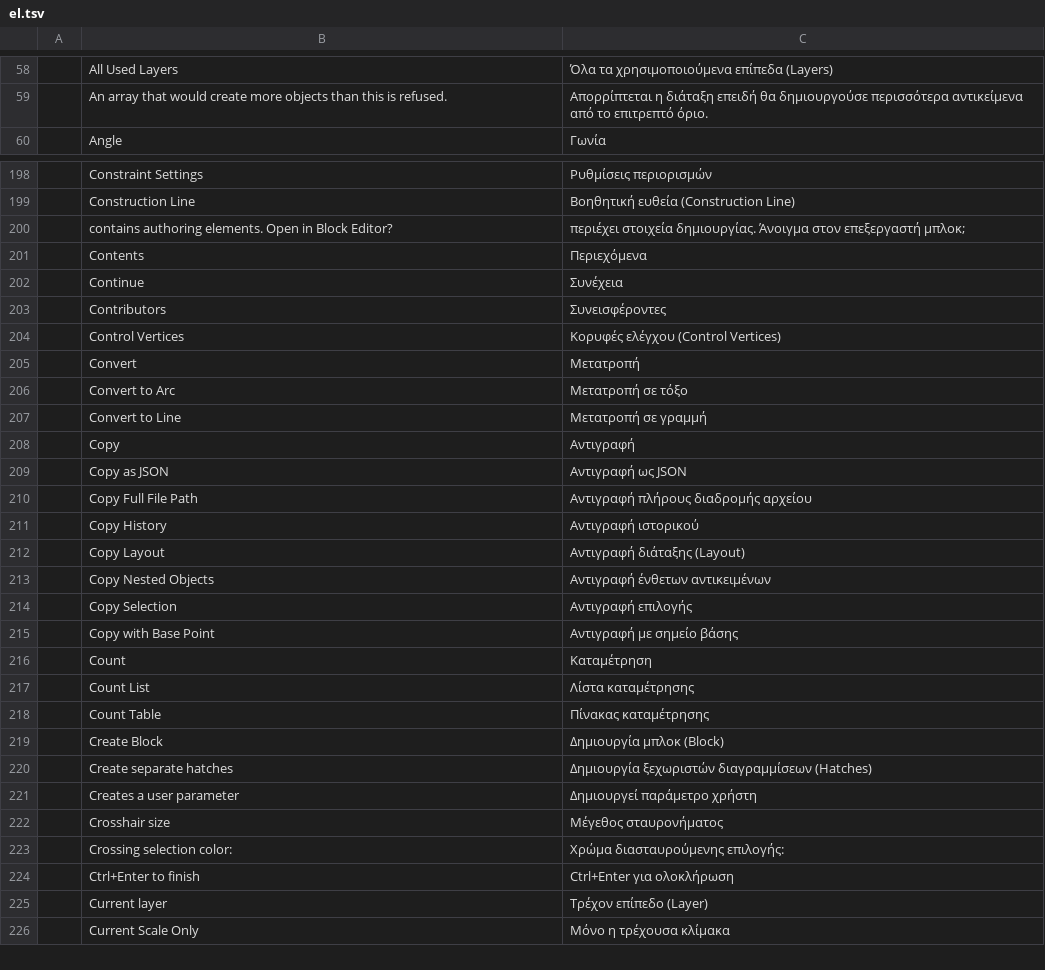
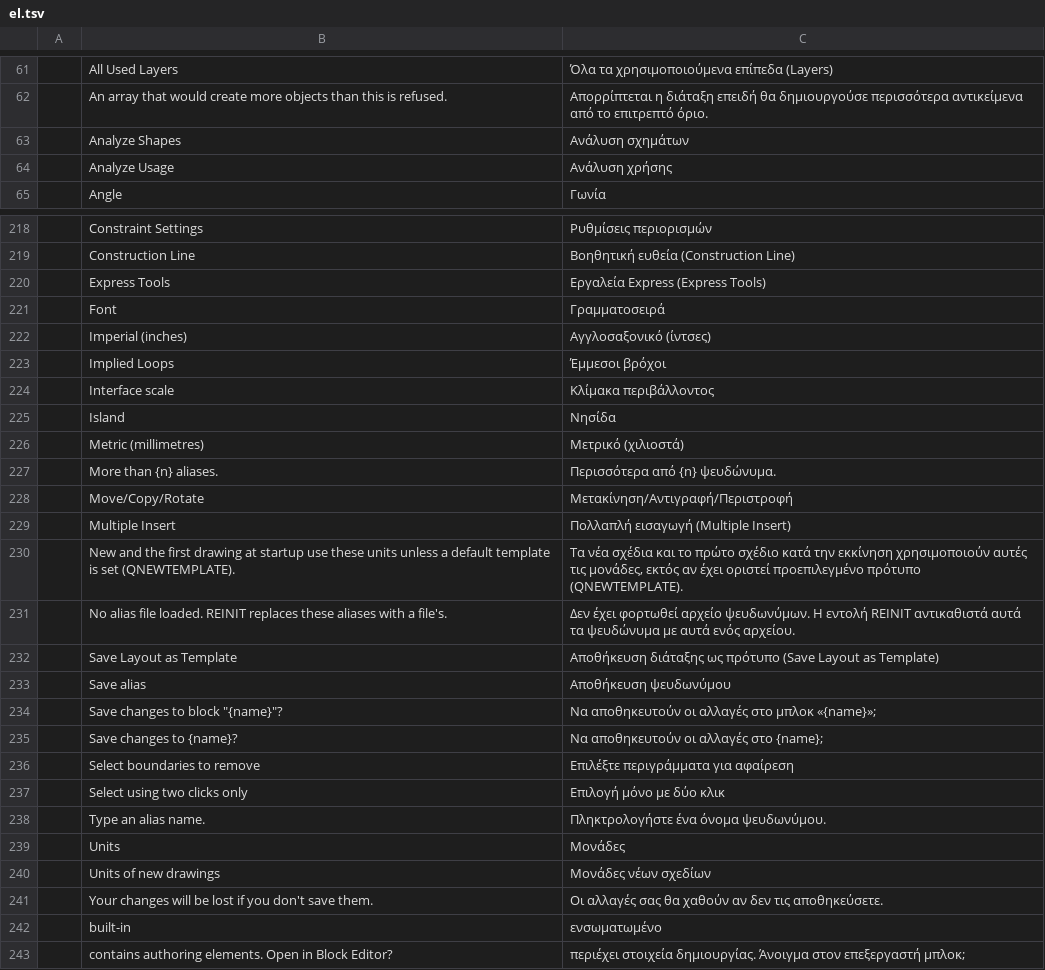
Before and after one commit to Leoxdie1289/cadcraft, a TSV file: crates/ui-egui/src/i18n/el.tsv, drawn as a sheet; only a part is shown, gaps mark what is left out; the shorter side is filled out with more unchanged rows; the diff covers the shown part only; the diff names each change by its address in the sheet, - before the commit and + after, or states it on an @@ line.

```diff
--- a/crates/ui-egui/src/i18n/el.tsv
+++ b/crates/ui-egui/src/i18n/el.tsv
+row 63:  | Analyze Shapes | Ανάλυση σχημάτων
+row 64:  | Analyze Usage | Ανάλυση χρήσης
+row 220:  | Express Tools | Εργαλεία Express (Express Tools)
+row 221:  | Font | Γραμματοσειρά
+row 222:  | Imperial (inches) | Αγγλοσαξονικό (ίντσες)
+row 223:  | Implied Loops | Έμμεσοι βρόχοι
+row 224:  | Interface scale | Κλίμακα περιβάλλοντος
+row 225:  | Island | Νησίδα
+row 226:  | Metric (millimetres) | Μετρικό (χιλιοστά)
+row 227:  | More than {n} aliases. | Περισσότερα από {n} ψευδώνυμα.
+row 228:  | Move/Copy/Rotate | Μετακίνηση/Αντιγραφή/Περιστροφή
+row 229:  | Multiple Insert | Πολλαπλή εισαγωγή (Multiple Insert)
+row 230:  | New and the first drawing at startup use these units unless a default template is set (QNEWTEMPLATE). | Τα νέα σχέδια και το πρώτο σχέδιο κατά την εκκίνηση χρησιμοποιούν αυτές τις μονάδες, εκτός αν έχει οριστεί προεπιλεγμένο πρότυπο (QNEWTEMPLATE).
+row 231:  | No alias file loaded. REINIT replaces these aliases with a file's. | Δεν έχει φορτωθεί αρχείο ψευδωνύμων. Η εντολή REINIT αντικαθιστά αυτά τα ψευδώνυμα με αυτά ενός αρχείου.
+row 232:  | Save Layout as Template | Αποθήκευση διάταξης ως πρότυπο (Save Layout as Template)
+row 233:  | Save alias | Αποθήκευση ψευδωνύμου
+row 234:  | Save changes to block "{name}"? | Να αποθηκευτούν οι αλλαγές στο μπλοκ «{name}»;
+row 235:  | Save changes to {name}? | Να αποθηκευτούν οι αλλαγές στο {name};
+row 236:  | Select boundaries to remove | Επιλέξτε περιγράμματα για αφαίρεση
+row 237:  | Select using two clicks only | Επιλογή μόνο με δύο κλικ
+row 238:  | Type an alias name. | Πληκτρολογήστε ένα όνομα ψευδωνύμου.
+row 239:  | Units | Μονάδες
+row 240:  | Units of new drawings | Μονάδες νέων σχεδίων
+row 241:  | Your changes will be lost if you don't save them. | Οι αλλαγές σας θα χαθούν αν δεν τις αποθηκεύσετε.
+row 242:  | built-in | ενσωματωμένο
```
Also changed, not shown: 21 added rows elsewhere in this file, 49 other files.
